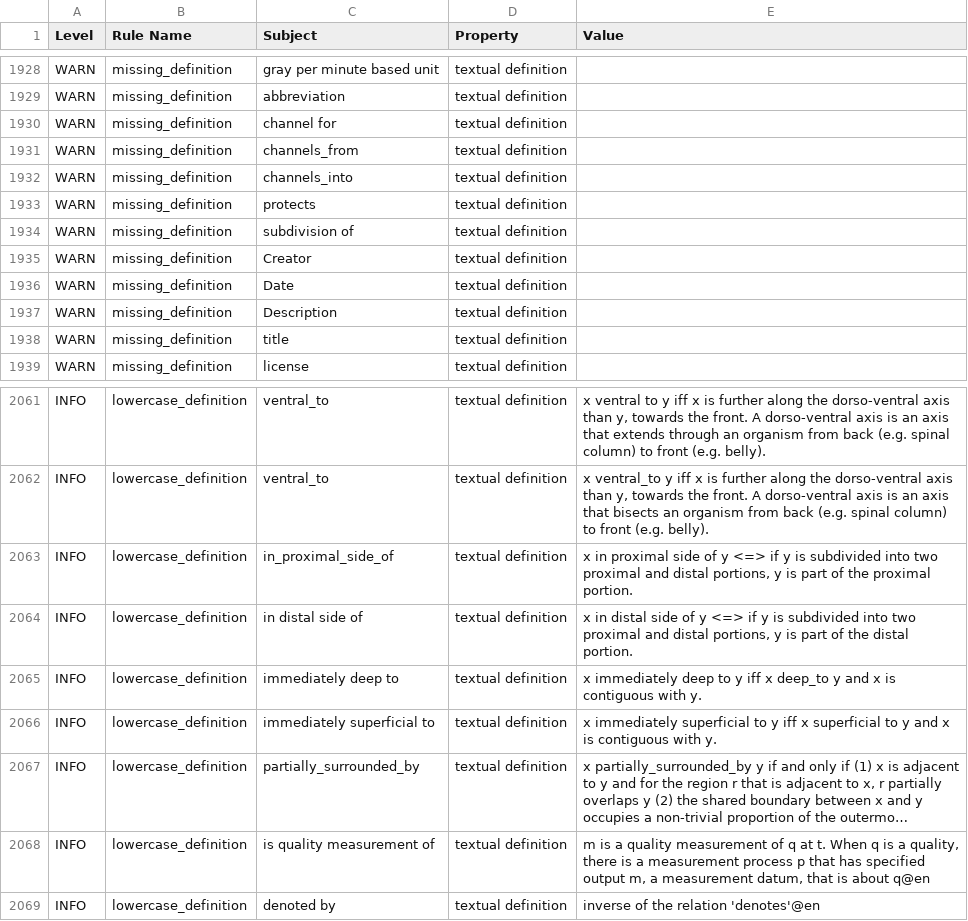
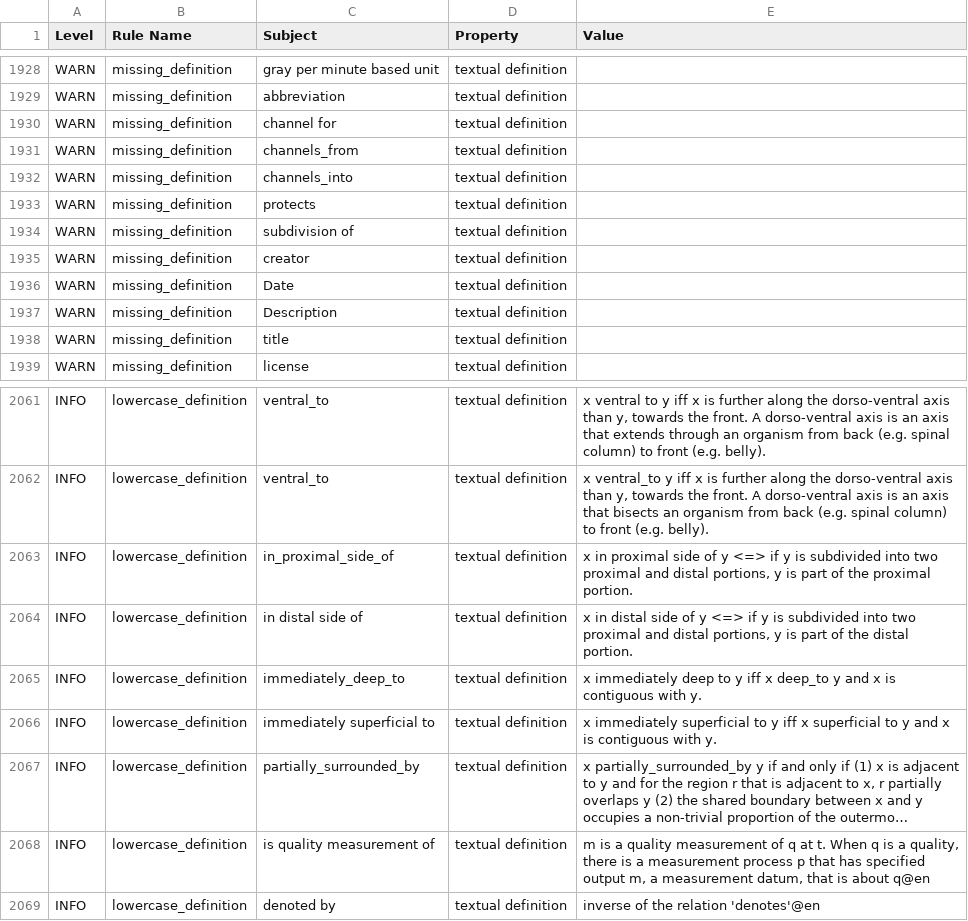
Before and after one commit to Radiobiology-Informatics-Consortium/RBO, a TSV file: reports/RBO.owl-obo-report.tsv, drawn as a sheet; only a part is shown, gaps mark what is left out; long unchanged cells end in …; the diff covers the shown part only.

```diff
--- a/reports/RBO.owl-obo-report.tsv
+++ b/reports/RBO.owl-obo-report.tsv
@@ -1937,3 +1937,3 @@ WARN	missing_definition	protects	textual definition
 WARN	missing_definition	subdivision of	textual definition	
-WARN	missing_definition	Creator	textual definition	
+WARN	missing_definition	creator	textual definition	
 WARN	missing_definition	Date	textual definition	
@@ -2067,3 +2067,3 @@ INFO	lowercase_definition	in_proximal_side_of	textual definition	x in proximal s
 INFO	lowercase_definition	in distal side of	textual definition	x in distal side of y <=> if y is subdivided into two proximal and distal portions, y is part of the distal portion.
-INFO	lowercase_definition	immediately deep to	textual definition	x immediately deep to y iff x deep_to y and x is contiguous with y.
+INFO	lowercase_definition	immediately_deep_to	textual definition	x immediately deep to y iff x deep_to y and x is contiguous with y.
 INFO	lowercase_definition	immediately superficial to	textual definition	x immediately superficial to y iff x superficial to y and x is contiguous with y.
```
Also changed, not shown: 15 edited cells elsewhere in this file, reports/rbo.owl-obo-report.tsv, src/ontology/reports/rbo.owl-obo-report.tsv, 1 other file.
